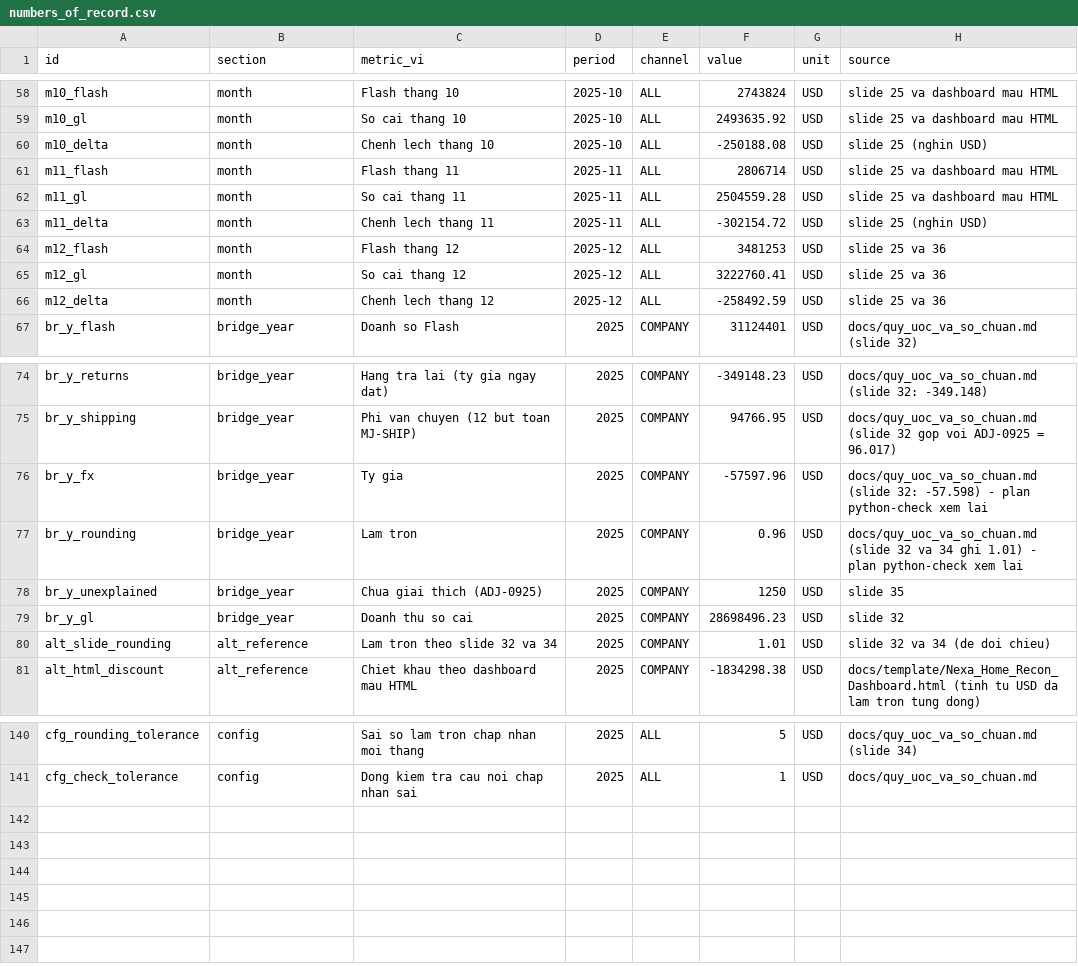
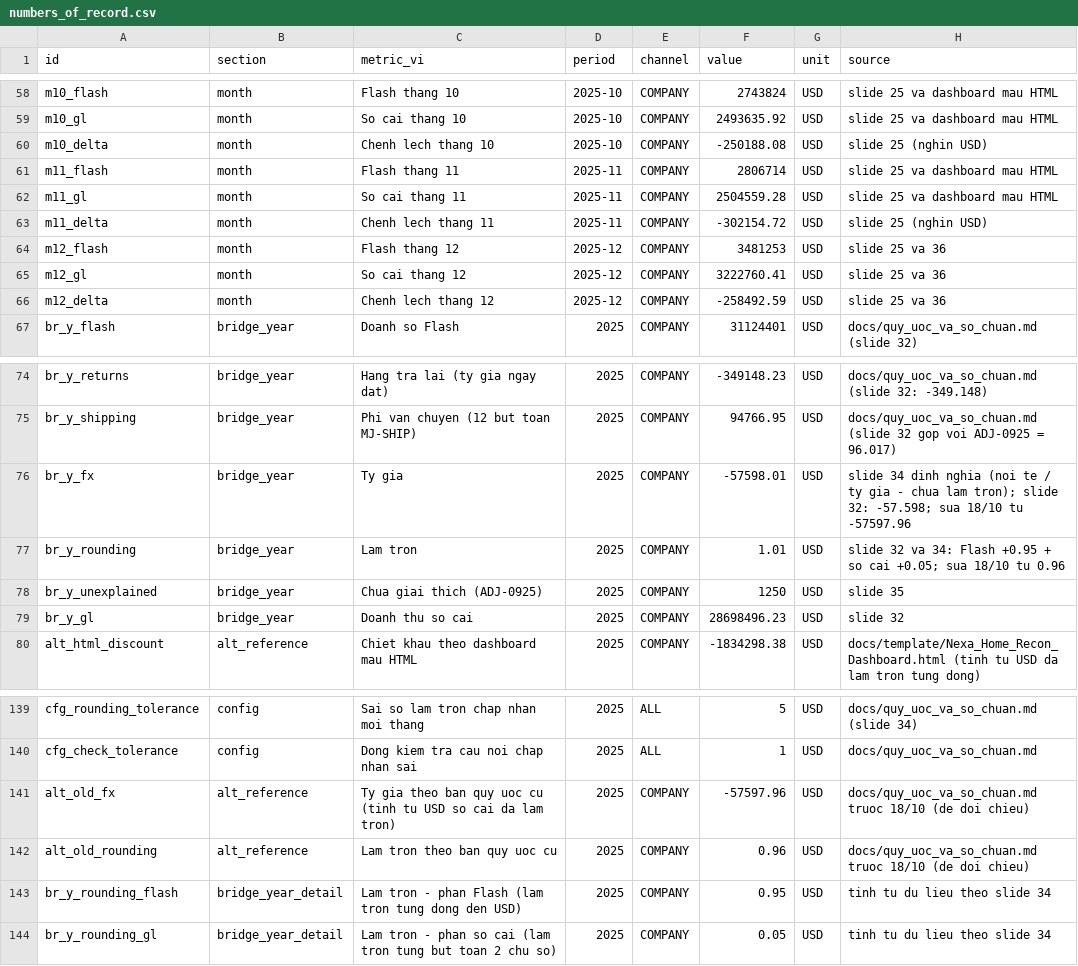
Before and after one commit to AIVIETNAM-AIO-JishaUyen/nexa-home-revenue-recon, a CSV file: checks/numbers_of_record.csv, drawn as a sheet; only a part is shown, gaps mark what is left out; removed rows and columns are numbered as before the commit, all else as after; the diff covers the shown part only; the diff names each change by its address in the sheet, - before the commit and + after, or states it on an @@ line.

```diff
--- a/checks/numbers_of_record.csv
+++ b/checks/numbers_of_record.csv
-E58:E66 (channel): ALL
+E58:E66 (channel): COMPANY
-F76 (value): -57597.96
+F76 (value): -57598.01
-H76 (source): docs/quy_uoc_va_so_chuan.md (slide 32: -57.598) - plan python-check xem lai
+H76 (source): slide 34 dinh nghia (noi te / ty gia - chua lam tron); slide 32: -57.598; sua 18/10 tu -57597.96
-F77 (value): 0.96
+F77 (value): 1.01
-H77 (source): docs/quy_uoc_va_so_chuan.md (slide 32 va 34 ghi 1.01) - plan python-check xem lai
+H77 (source): slide 32 va 34: Flash +0.95 + so cai +0.05; sua 18/10 tu 0.96
-row 80: alt_slide_rounding | alt_reference | Lam tron theo slide 32 va 34 | 2025 | COMPANY | 1.01 | USD | slide 32 va 34 (de doi chieu)
+row 141: alt_old_fx | alt_reference | Ty gia theo ban quy uoc cu (tinh tu USD so cai da lam tron) | 2025 | COMPANY | -57597.96 | USD | docs/quy_uoc_va_so_chuan.md truoc 18/10 (de doi chieu)
+row 142: alt_old_rounding | alt_reference | Lam tron theo ban quy uoc cu | 2025 | COMPANY | 0.96 | USD | docs/quy_uoc_va_so_chuan.md truoc 18/10 (de doi chieu)
+row 143: br_y_rounding_flash | bridge_year_detail | Lam tron - phan Flash (lam tron tung dong den USD) | 2025 | COMPANY | 0.95 | USD | tinh tu du lieu theo slide 34
+row 144: br_y_rounding_gl | bridge_year_detail | Lam tron - phan so cai (lam tron tung but toan 2 chu so) | 2025 | COMPANY | 0.05 | USD | tinh tu du lieu theo slide 34
```
Also changed, not shown: 34 edited cells elsewhere in this file, 2 other files.
